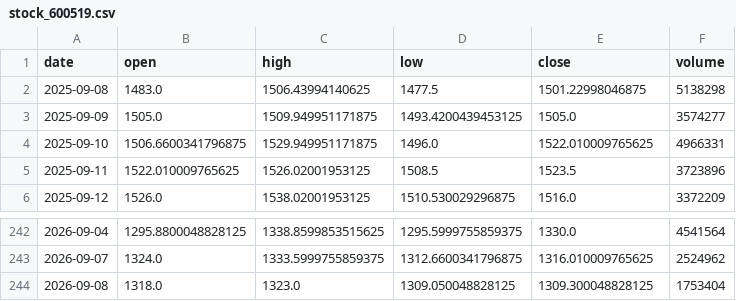
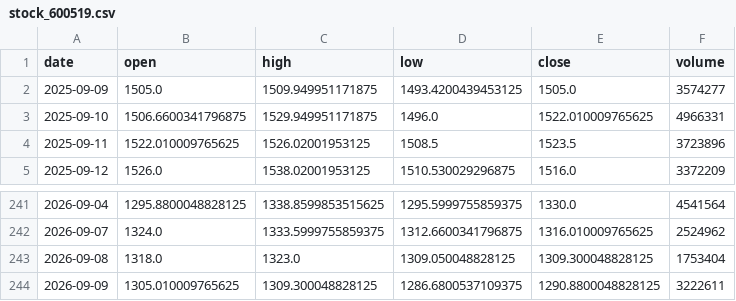
Before and after one commit to Luo923/stock-data-fetcher, a CSV file: data/stock_600519.csv, drawn as a sheet; only a part is shown, gaps mark what is left out.

```diff
--- a/data/stock_600519.csv
+++ b/data/stock_600519.csv
@@ -1,3 +1,2 @@
 date,open,high,low,close,volume
-2025-09-08,1483.0,1506.43994140625,1477.5,1501.22998046875,5138298
 2025-09-09,1505.0,1509.949951171875,1493.4200439453125,1505.0,3574277
@@ -244 +243,2 @@ date,open,high,low,close,volume
 2026-09-08,1318.0,1323.0,1309.050048828125,1309.300048828125,1753404
+2026-09-09,1305.010009765625,1309.300048828125,1286.6800537109375,1290.8800048828125,3222611
```
Also changed, not shown: data/fund_004320.csv, data/fund_011369.csv, 39 other files.
